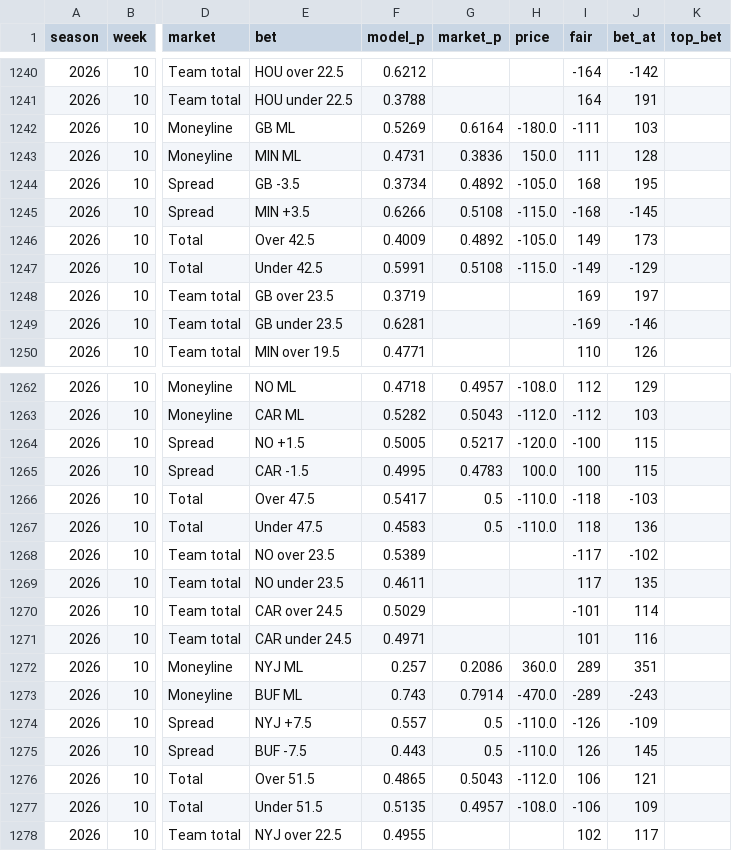
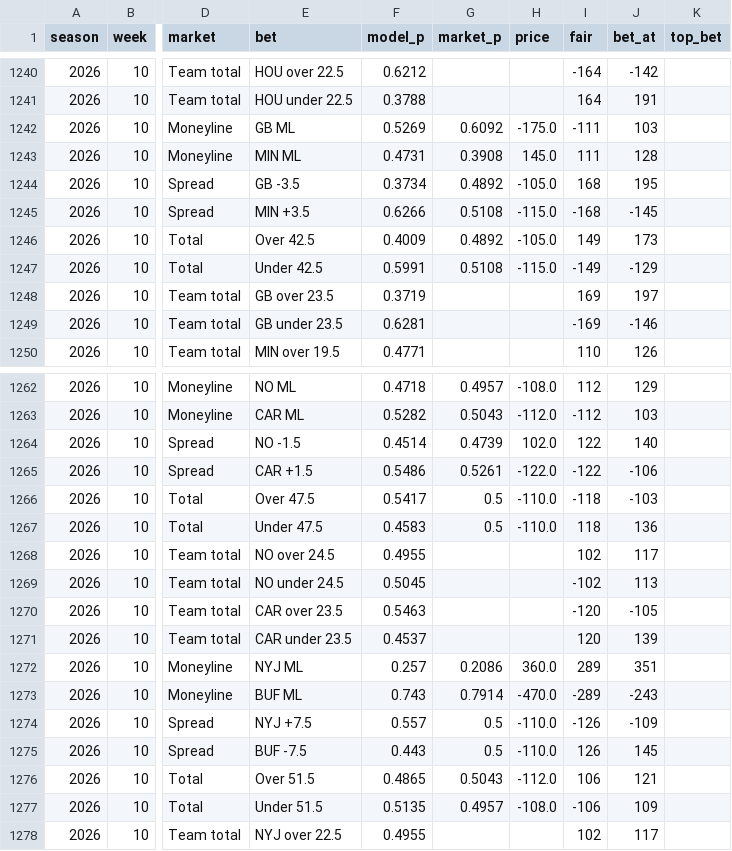
Before and after one commit to HalfWitty/FootballFriend, a CSV file: nfl_data/predictions_log.csv, drawn as a sheet; only a part is shown, gaps mark what is left out; the diff covers the shown part only; the diff names each change by its address in the sheet, - before the commit and + after, or states it on an @@ line.

```diff
--- a/nfl_data/predictions_log.csv
+++ b/nfl_data/predictions_log.csv
-G1242 (market_p): 0.6164
+G1242 (market_p): 0.6092
-H1242 (price): -180.0
+H1242 (price): -175.0
-G1243 (market_p): 0.3836
+G1243 (market_p): 0.3908
-H1243 (price): 150.0
+H1243 (price): 145.0
-E1264 (bet): NO +1.5
+E1264 (bet): NO -1.5
-F1264 (model_p): 0.5005
+F1264 (model_p): 0.4514
-G1264 (market_p): 0.5217
+G1264 (market_p): 0.4739
-H1264 (price): -120.0
+H1264 (price): 102.0
-I1264 (fair): -100
+I1264 (fair): 122
-J1264 (bet_at): 115
+J1264 (bet_at): 140
-E1265 (bet): CAR -1.5
+E1265 (bet): CAR +1.5
-F1265 (model_p): 0.4995
+F1265 (model_p): 0.5486
-G1265 (market_p): 0.4783
+G1265 (market_p): 0.5261
-H1265 (price): 100.0
+H1265 (price): -122.0
-I1265 (fair): 100
+I1265 (fair): -122
-J1265 (bet_at): 115
+J1265 (bet_at): -106
-E1268 (bet): NO over 23.5
+E1268 (bet): NO over 24.5
-F1268 (model_p): 0.5389
+F1268 (model_p): 0.4955
-I1268 (fair): -117
+I1268 (fair): 102
-J1268 (bet_at): -102
+J1268 (bet_at): 117
-E1269 (bet): NO under 23.5
+E1269 (bet): NO under 24.5
-F1269 (model_p): 0.4611
+F1269 (model_p): 0.5045
-I1269 (fair): 117
+I1269 (fair): -102
-J1269 (bet_at): 135
+J1269 (bet_at): 113
-E1270 (bet): CAR over 24.5
+E1270 (bet): CAR over 23.5
-F1270 (model_p): 0.5029
+F1270 (model_p): 0.5463
-I1270 (fair): -101
+I1270 (fair): -120
-J1270 (bet_at): 114
+J1270 (bet_at): -105
-E1271 (bet): CAR under 24.5
+E1271 (bet): CAR under 23.5
-F1271 (model_p): 0.4971
+F1271 (model_p): 0.4537
-I1271 (fair): 101
+I1271 (fair): 120
-J1271 (bet_at): 116
+J1271 (bet_at): 139
```
Also changed, not shown: 49 edited cells elsewhere in this file, 1 other file.
